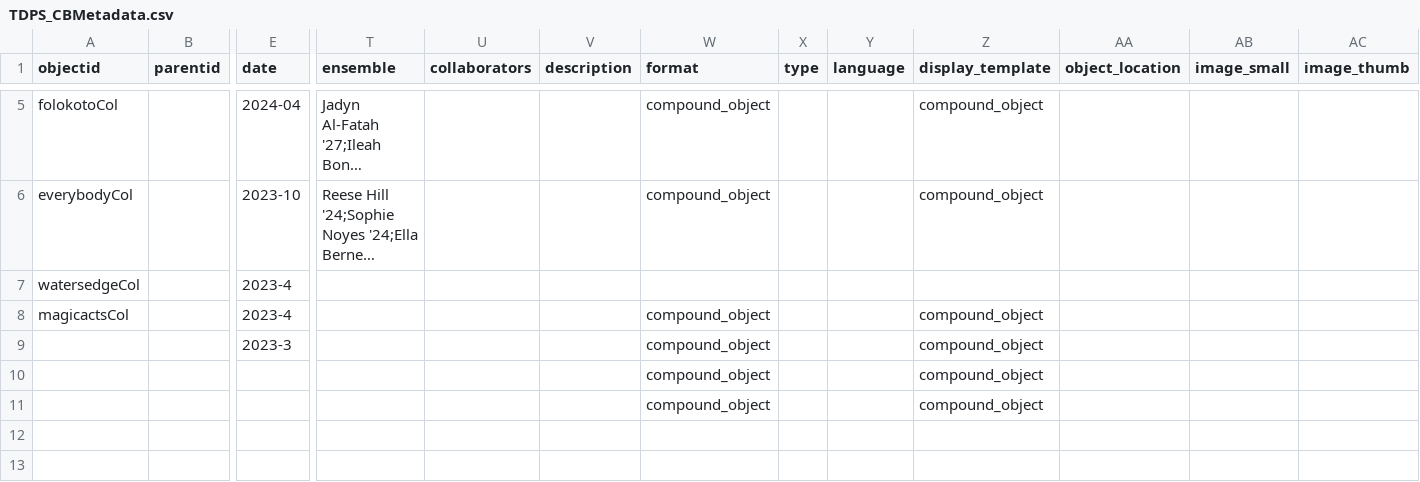
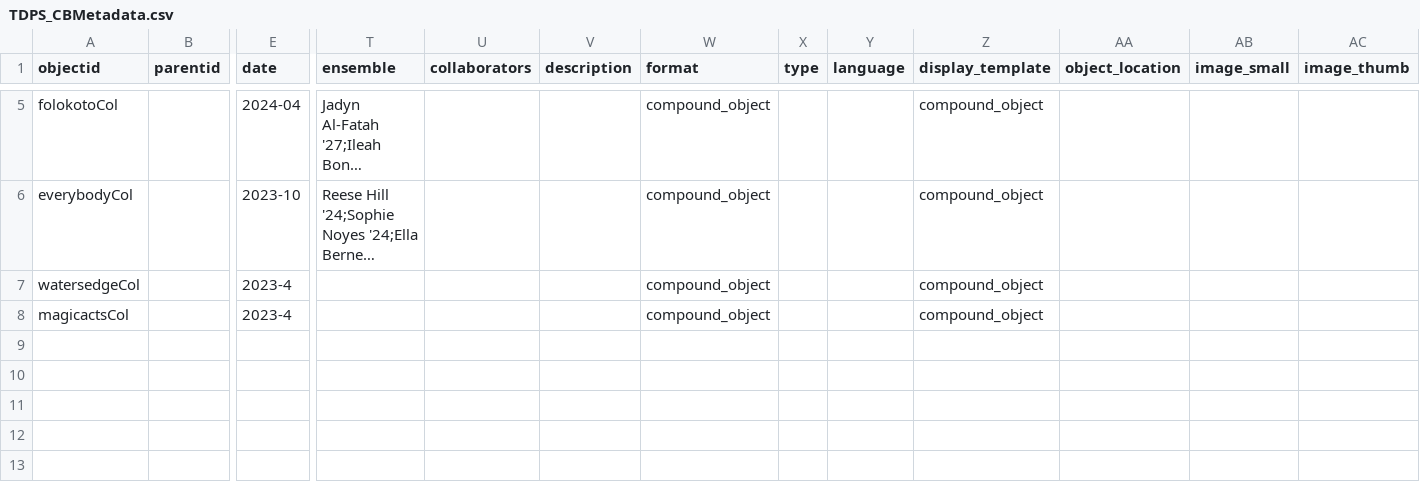
Before and after one commit to chloe238/TDPS-Archive-CBTEST, a CSV file: _data/TDPS_CBMetadata.csv, drawn as a sheet; only a part is shown, gaps mark what is left out; long unchanged cells end in …; rows hold the shown columns only; the diff names each change by its address in the sheet, - before the commit and + after, or states it on an @@ line.

Commit message:
Update TDPS_CBMetadata.csv

```diff
--- a/_data/TDPS_CBMetadata.csv
+++ b/_data/TDPS_CBMetadata.csv
-W7 (format): (empty)
+W7 (format): compound_object
-Z7 (display_template): (empty)
+Z7 (display_template): compound_object
-row 9:  |  | 2023-3 |  |  |  | compound_object |  |  | compound_object
+row 9: (empty)
-row 10:  |  |  |  |  |  | compound_object |  |  | compound_object
+row 10: (empty)
-row 11:  |  |  |  |  |  | compound_object |  |  | compound_object
+row 11: (empty)
```
